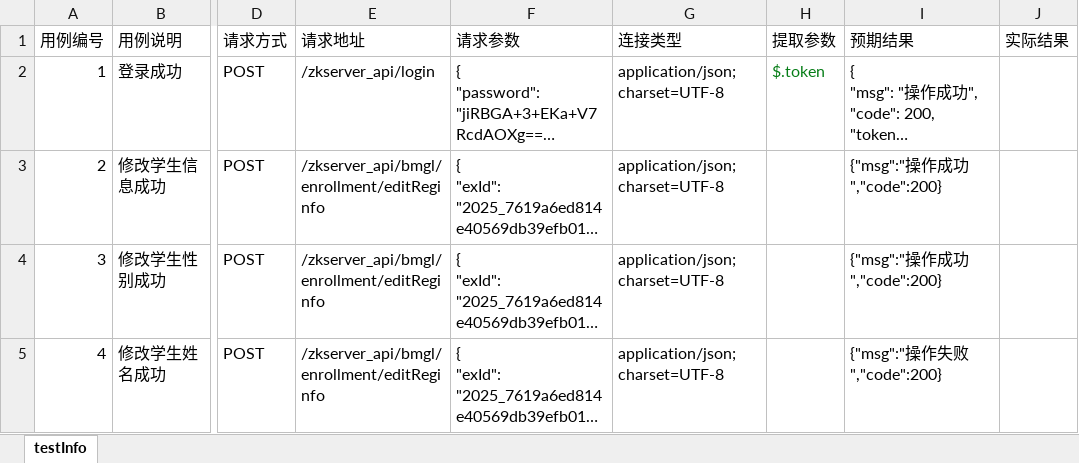
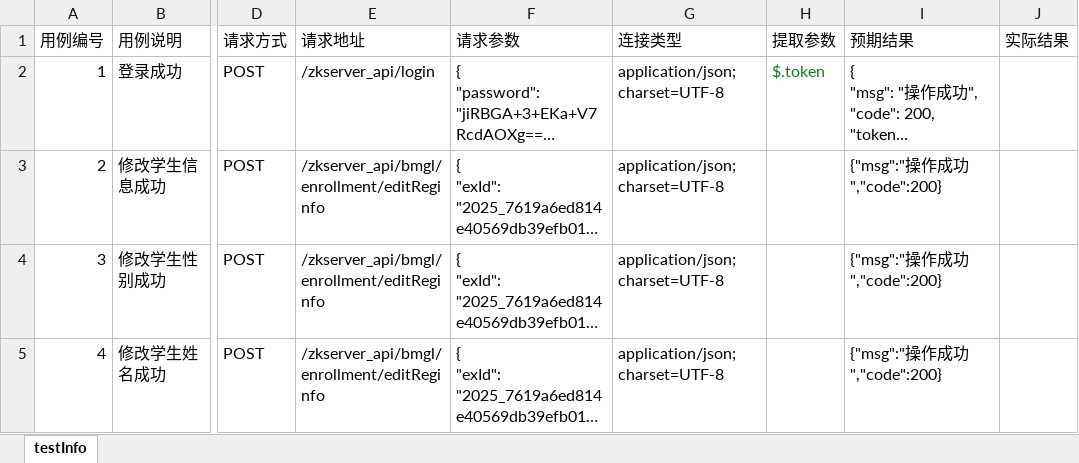
Before and after one commit to xlWang1/apitest0322, an Excel workbook: src/main/resources/datas/testInfo.xlsx, sheet testInfo, drawn as a sheet; only a part is shown, gaps mark what is left out; long unchanged cells end in …; values as stored, in another font and other column widths than the file's, no borders; the diff names each change by its address in the sheet, - before the commit and + after, or states it on an @@ line.

```diff
--- a/src/main/resources/datas/testInfo.xlsx (sheet testInfo)
+++ b/src/main/resources/datas/testInfo.xlsx (sheet testInfo)
-I5 (预期结果): {"msg":"操作失败","code":200}
+I5 (预期结果): {"msg":"操作成功","code":200}
```
Also changed, not shown: 2 other files.
